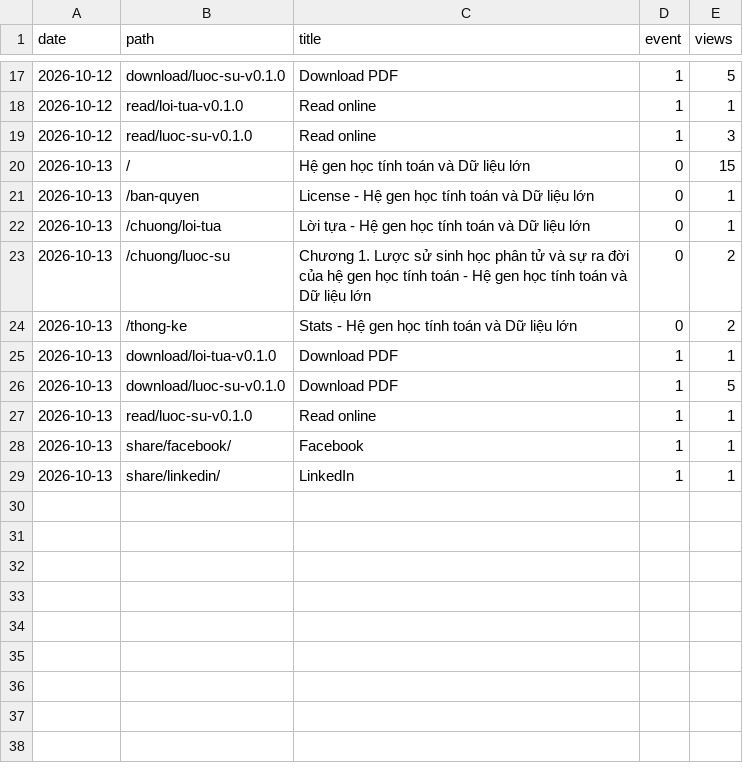
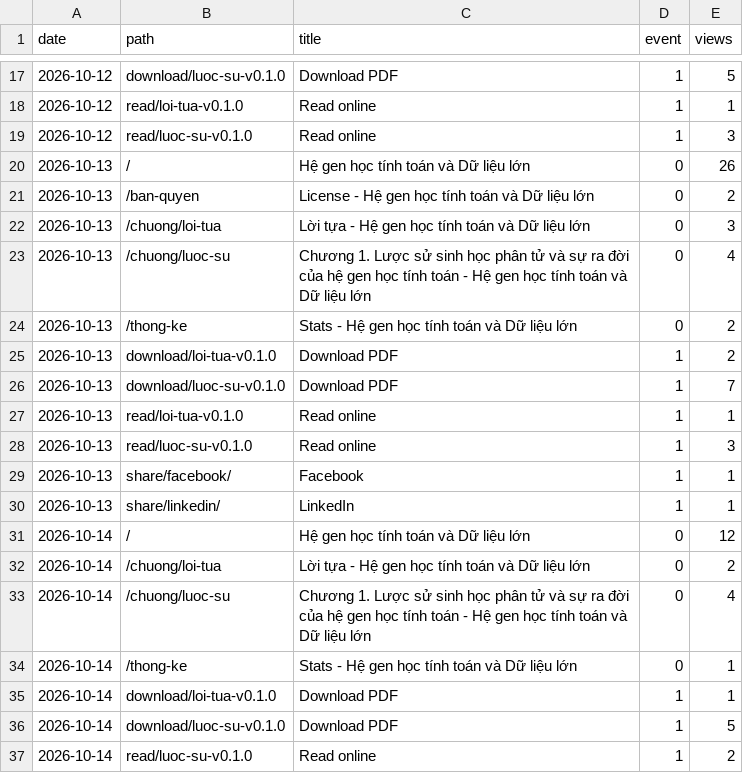
Before and after one commit to datngu/genomics_book, a CSV file: stats/views.csv, drawn as a sheet; only a part is shown, gaps mark what is left out.

```diff
--- a/stats/views.csv
+++ b/stats/views.csv
@@ -19,11 +19,19 @@ date,path,title,event,views
 2026-10-12,read/luoc-su-v0.1.0,Read online,1,3
-2026-10-13,/,Hệ gen học tính toán và Dữ liệu lớn,0,15
-2026-10-13,/ban-quyen,License - Hệ gen học tính toán và Dữ liệu lớn,0,1
-2026-10-13,/chuong/loi-tua,Lời tựa - Hệ gen học tính toán và Dữ liệu lớn,0,1
-2026-10-13,/chuong/luoc-su,Chương 1. Lược sử sinh học phân tử và sự ra đời của hệ gen học tính toán - Hệ gen học tính toán và Dữ liệu lớn,0,2
+2026-10-13,/,Hệ gen học tính toán và Dữ liệu lớn,0,26
+2026-10-13,/ban-quyen,License - Hệ gen học tính toán và Dữ liệu lớn,0,2
+2026-10-13,/chuong/loi-tua,Lời tựa - Hệ gen học tính toán và Dữ liệu lớn,0,3
+2026-10-13,/chuong/luoc-su,Chương 1. Lược sử sinh học phân tử và sự ra đời của hệ gen học tính toán - Hệ gen học tính toán và Dữ liệu lớn,0,4
 2026-10-13,/thong-ke,Stats - Hệ gen học tính toán và Dữ liệu lớn,0,2
-2026-10-13,download/loi-tua-v0.1.0,Download PDF,1,1
-2026-10-13,download/luoc-su-v0.1.0,Download PDF,1,5
-2026-10-13,read/luoc-su-v0.1.0,Read online,1,1
+2026-10-13,download/loi-tua-v0.1.0,Download PDF,1,2
+2026-10-13,download/luoc-su-v0.1.0,Download PDF,1,7
+2026-10-13,read/loi-tua-v0.1.0,Read online,1,1
+2026-10-13,read/luoc-su-v0.1.0,Read online,1,3
 2026-10-13,share/facebook/,Facebook,1,1
 2026-10-13,share/linkedin/,LinkedIn,1,1
+2026-10-14,/,Hệ gen học tính toán và Dữ liệu lớn,0,12
+2026-10-14,/chuong/loi-tua,Lời tựa - Hệ gen học tính toán và Dữ liệu lớn,0,2
+2026-10-14,/chuong/luoc-su,Chương 1. Lược sử sinh học phân tử và sự ra đời của hệ gen học tính toán - Hệ gen học tính toán và Dữ liệu lớn,0,4
+2026-10-14,/thong-ke,Stats - Hệ gen học tính toán và Dữ liệu lớn,0,1
+2026-10-14,download/loi-tua-v0.1.0,Download PDF,1,1
+2026-10-14,download/luoc-su-v0.1.0,Download PDF,1,5
+2026-10-14,read/luoc-su-v0.1.0,Read online,1,2
```
Also changed, not shown: stats/downloads.csv, 1 other file.
